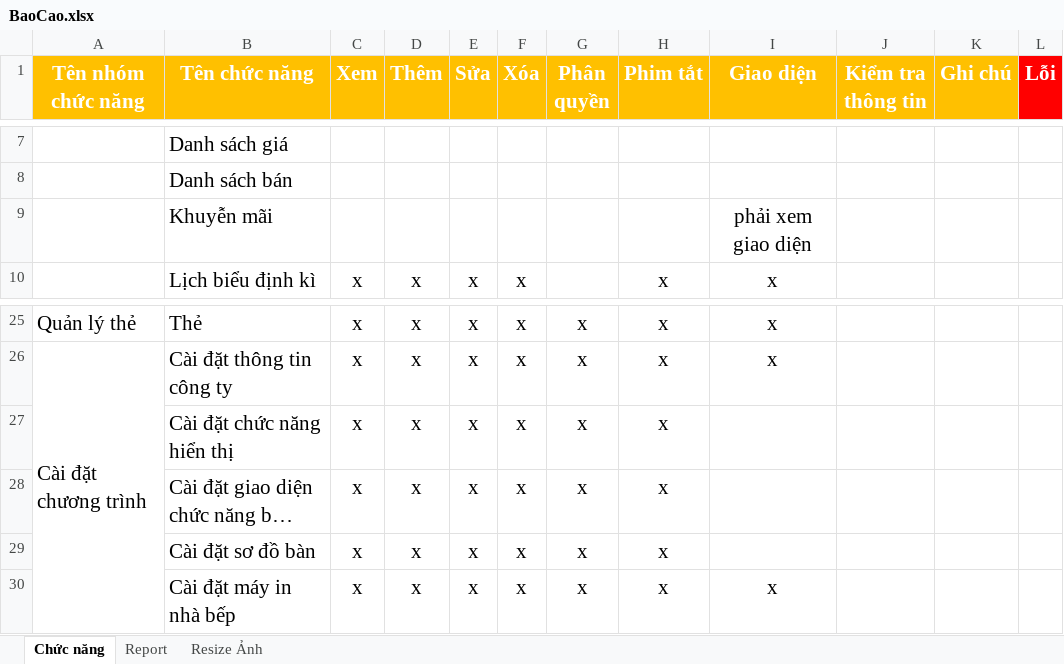
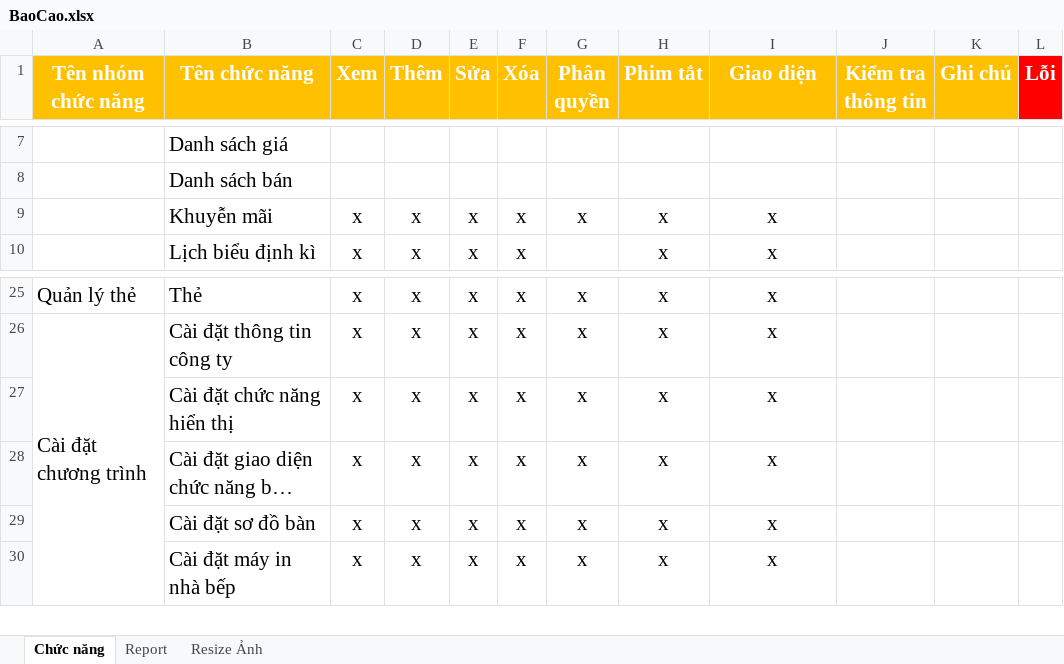
Before and after one commit to chutinhha/restaurant-cafe, an Excel workbook: BaoCaoCongViec/BaoCao.xlsx, sheet Chức năng, drawn as a sheet; only a part is shown, gaps mark what is left out; long unchanged cells end in …; values as stored, in another font and other column widths than the file's, no borders; the diff names each change by its address in the sheet, - before the commit and + after, or states it on an @@ line.

```diff
--- a/BaoCaoCongViec/BaoCao.xlsx (sheet Chức năng)
+++ b/BaoCaoCongViec/BaoCao.xlsx (sheet Chức năng)
-C9 (Xem): (empty)
+C9 (Xem): x
-D9 (Thêm): (empty)
+D9 (Thêm): x
-E9 (Sửa): (empty)
+E9 (Sửa): x
-F9 (Xóa): (empty)
+F9 (Xóa): x
-G9 (Phân quyền): (empty)
+G9 (Phân quyền): x
-H9 (Phim tắt): (empty)
+H9 (Phim tắt): x
-I9 (Giao diện): phải xem giao diện
+I9 (Giao diện): x
-I27:I29 (Giao diện): (empty)
+I27:I29 (Giao diện): x
```
Also changed, not shown: 5 other files.
